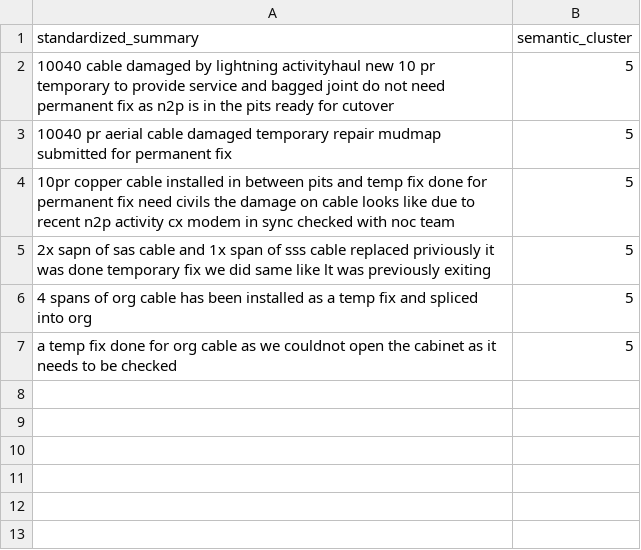
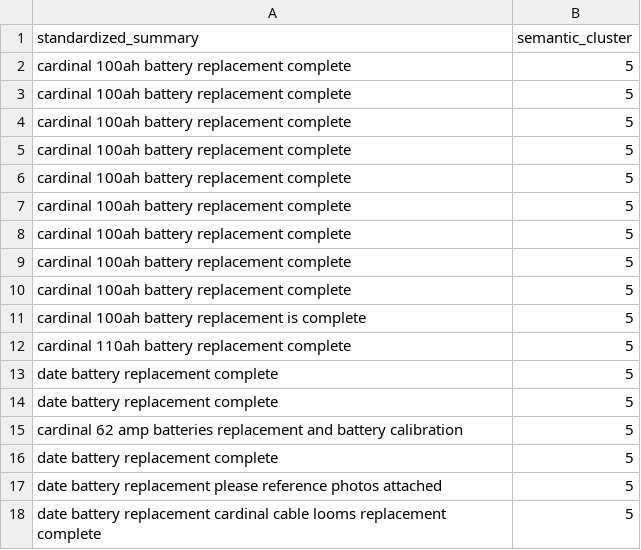
Before and after one commit to NBNML/sample-data-exploration, a CSV file: cluster_5_results.csv, drawn as a sheet.

```diff
--- a/cluster_5_results.csv
+++ b/cluster_5_results.csv
@@ -1,7 +1,18 @@
 standardized_summary,semantic_cluster
-10040 cable damaged by lightning activityhaul new 10 pr temporary to provide service and bagged joint do not need permanent fix as n2p is in the pits ready for cutover,5
-10040 pr aerial cable damaged temporary repair mudmap submitted for permanent fix,5
-10pr copper cable installed in between pits and temp fix done for permanent fix need civils the damage on cable looks like due to recent n2p activity cx modem in sync checked with noc team,5
-2x sapn of sas cable and 1x span of sss cable replaced priviously it was done temporary fix we did same like lt was previously exiting,5
-4 spans of org cable has been installed as a temp fix and spliced into org,5
-a temp fix done for org cable as we couldnot open the cabinet as it needs to be checked,5
+cardinal 100ah battery replacement complete,5
+cardinal 100ah battery replacement complete,5
+cardinal 100ah battery replacement complete,5
+cardinal 100ah battery replacement complete,5
+cardinal 100ah battery replacement complete,5
+cardinal 100ah battery replacement complete,5
+cardinal 100ah battery replacement complete,5
+cardinal 100ah battery replacement complete,5
+cardinal 100ah battery replacement complete,5
+cardinal 100ah battery replacement is complete,5
+cardinal 110ah battery replacement complete,5
+date battery replacement complete,5
+date battery replacement complete,5
+cardinal 62 amp batteries replacement and battery calibration,5
+date battery replacement complete,5
+date battery replacement please reference photos attached,5
+date battery replacement cardinal cable looms replacement complete,5
```
Also changed, not shown: 1 other file.
